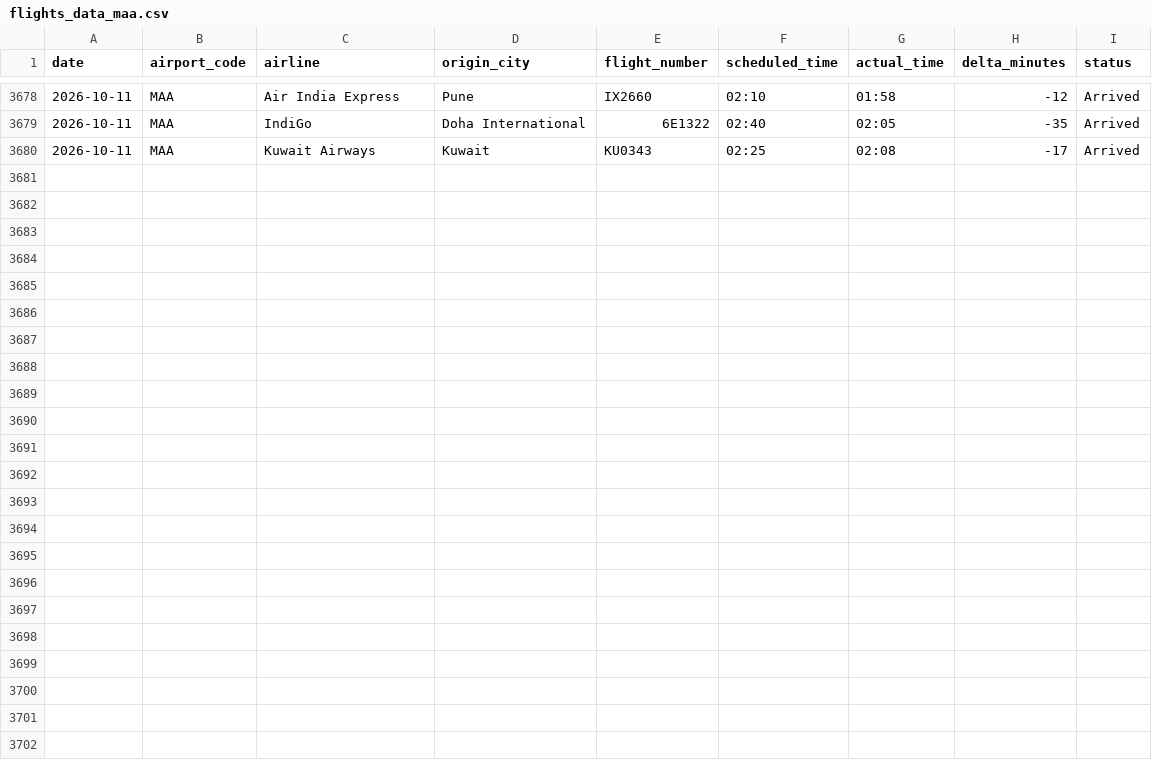
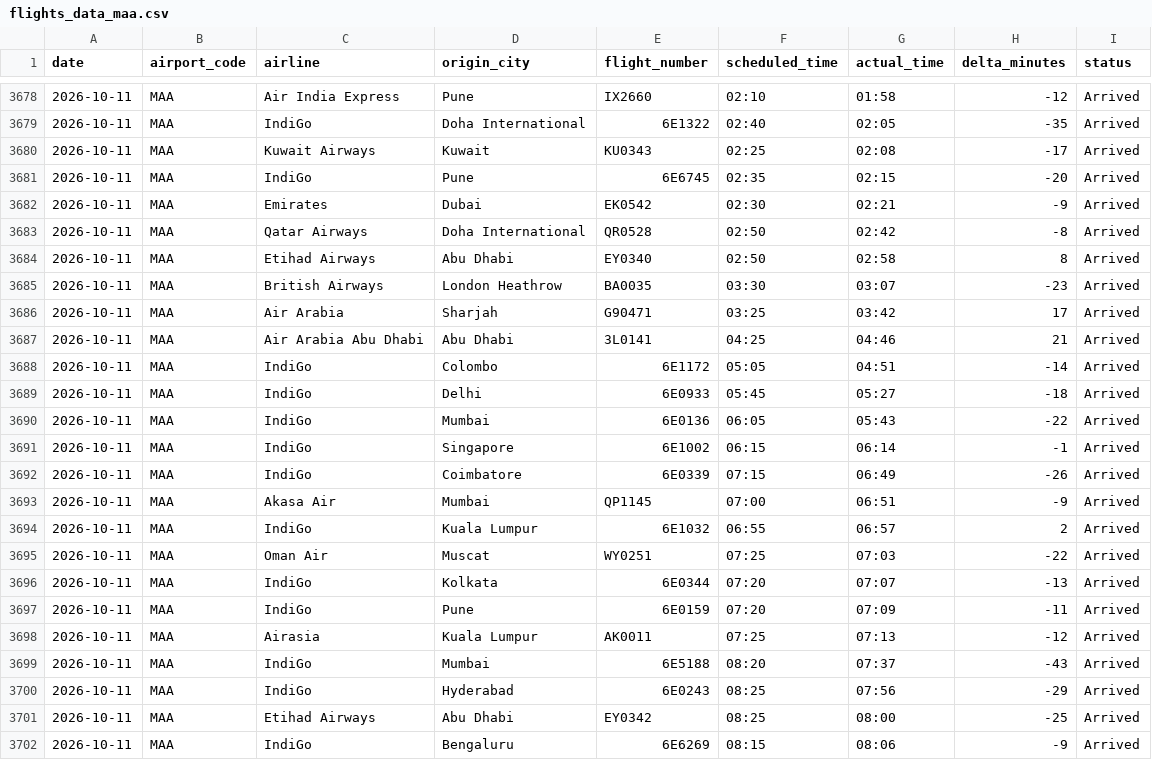
Before and after one commit to Ragadeepsai/Airport_Congestions_Analysis, a CSV file: data/flights_data_maa.csv, drawn as a sheet; only a part is shown, gaps mark what is left out; the diff names each change by its address in the sheet, - before the commit and + after, or states it on an @@ line.

```diff
--- a/data/flights_data_maa.csv
+++ b/data/flights_data_maa.csv
+row 3681: 2026-10-11 | MAA | IndiGo | Pune | 6E6745 | 02:35 | 02:15 | -20 | Arrived
+row 3682: 2026-10-11 | MAA | Emirates | Dubai | EK0542 | 02:30 | 02:21 | -9 | Arrived
+row 3683: 2026-10-11 | MAA | Qatar Airways | Doha International | QR0528 | 02:50 | 02:42 | -8 | Arrived
+row 3684: 2026-10-11 | MAA | Etihad Airways | Abu Dhabi | EY0340 | 02:50 | 02:58 | 8 | Arrived
+row 3685: 2026-10-11 | MAA | British Airways | London Heathrow | BA0035 | 03:30 | 03:07 | -23 | Arrived
+row 3686: 2026-10-11 | MAA | Air Arabia | Sharjah | G90471 | 03:25 | 03:42 | 17 | Arrived
+row 3687: 2026-10-11 | MAA | Air Arabia Abu Dhabi | Abu Dhabi | 3L0141 | 04:25 | 04:46 | 21 | Arrived
+row 3688: 2026-10-11 | MAA | IndiGo | Colombo | 6E1172 | 05:05 | 04:51 | -14 | Arrived
+row 3689: 2026-10-11 | MAA | IndiGo | Delhi | 6E0933 | 05:45 | 05:27 | -18 | Arrived
+row 3690: 2026-10-11 | MAA | IndiGo | Mumbai | 6E0136 | 06:05 | 05:43 | -22 | Arrived
+row 3691: 2026-10-11 | MAA | IndiGo | Singapore | 6E1002 | 06:15 | 06:14 | -1 | Arrived
+row 3692: 2026-10-11 | MAA | IndiGo | Coimbatore | 6E0339 | 07:15 | 06:49 | -26 | Arrived
+row 3693: 2026-10-11 | MAA | Akasa Air | Mumbai | QP1145 | 07:00 | 06:51 | -9 | Arrived
+row 3694: 2026-10-11 | MAA | IndiGo | Kuala Lumpur | 6E1032 | 06:55 | 06:57 | 2 | Arrived
+row 3695: 2026-10-11 | MAA | Oman Air | Muscat | WY0251 | 07:25 | 07:03 | -22 | Arrived
+row 3696: 2026-10-11 | MAA | IndiGo | Kolkata | 6E0344 | 07:20 | 07:07 | -13 | Arrived
+row 3697: 2026-10-11 | MAA | IndiGo | Pune | 6E0159 | 07:20 | 07:09 | -11 | Arrived
+row 3698: 2026-10-11 | MAA | Airasia | Kuala Lumpur | AK0011 | 07:25 | 07:13 | -12 | Arrived
+row 3699: 2026-10-11 | MAA | IndiGo | Mumbai | 6E5188 | 08:20 | 07:37 | -43 | Arrived
+row 3700: 2026-10-11 | MAA | IndiGo | Hyderabad | 6E0243 | 08:25 | 07:56 | -29 | Arrived
+row 3701: 2026-10-11 | MAA | Etihad Airways | Abu Dhabi | EY0342 | 08:25 | 08:00 | -25 | Arrived
+row 3702: 2026-10-11 | MAA | IndiGo | Bengaluru | 6E6269 | 08:15 | 08:06 | -9 | Arrived
```
